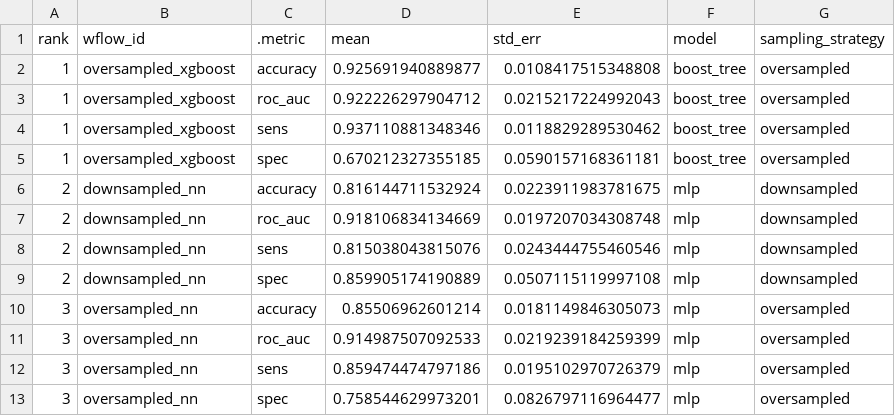
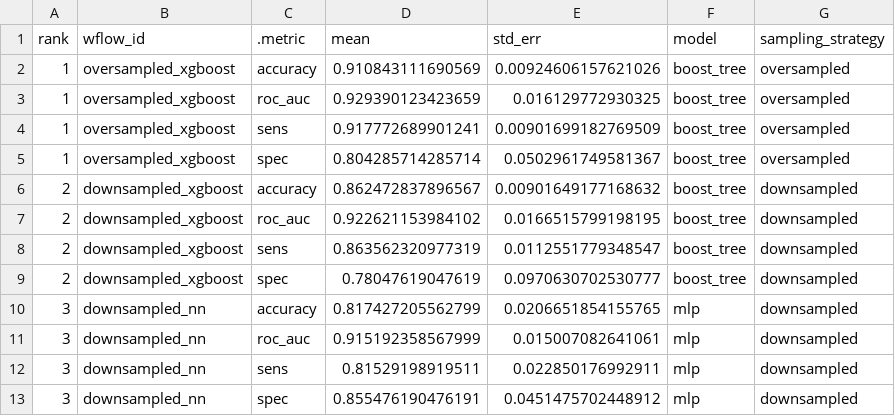
Before and after one commit to pommevilla/one_week_ahead, a CSV file: data/model_training/training_results_best.csv, drawn as a sheet; only a part is shown; the diff covers the shown part only.

Commit message:
Update metrics

```diff
--- a/data/model_training/training_results_best.csv
+++ b/data/model_training/training_results_best.csv
@@ -1,13 +1,13 @@
 rank,wflow_id,.metric,mean,std_err,model,sampling_strategy
-1,oversampled_xgboost,accuracy,0.925691940889877,0.0108417515348808,boost_tree,oversampled
-1,oversampled_xgboost,roc_auc,0.922226297904712,0.0215217224992043,boost_tree,oversampled
-1,oversampled_xgboost,sens,0.937110881348346,0.0118829289530462,boost_tree,oversampled
-1,oversampled_xgboost,spec,0.670212327355185,0.0590157168361181,boost_tree,oversampled
-2,downsampled_nn,accuracy,0.816144711532924,0.0223911983781675,mlp,downsampled
-2,downsampled_nn,roc_auc,0.918106834134669,0.0197207034308748,mlp,downsampled
-2,downsampled_nn,sens,0.815038043815076,0.0243444755460546,mlp,downsampled
-2,downsampled_nn,spec,0.859905174190889,0.0507115119997108,mlp,downsampled
-3,oversampled_nn,accuracy,0.85506962601214,0.0181149846305073,mlp,oversampled
-3,oversampled_nn,roc_auc,0.914987507092533,0.0219239184259399,mlp,oversampled
-3,oversampled_nn,sens,0.859474474797186,0.0195102970726379,mlp,oversampled
-3,oversampled_nn,spec,0.758544629973201,0.0826797116964477,mlp,oversampled
+1,oversampled_xgboost,accuracy,0.910843111690569,0.00924606157621026,boost_tree,oversampled
+1,oversampled_xgboost,roc_auc,0.929390123423659,0.016129772930325,boost_tree,oversampled
+1,oversampled_xgboost,sens,0.917772689901241,0.00901699182769509,boost_tree,oversampled
+1,oversampled_xgboost,spec,0.804285714285714,0.0502961749581367,boost_tree,oversampled
+2,downsampled_xgboost,accuracy,0.862472837896567,0.00901649177168632,boost_tree,downsampled
+2,downsampled_xgboost,roc_auc,0.922621153984102,0.0166515799198195,boost_tree,downsampled
+2,downsampled_xgboost,sens,0.863562320977319,0.0112551779348547,boost_tree,downsampled
+2,downsampled_xgboost,spec,0.78047619047619,0.0970630702530777,boost_tree,downsampled
+3,downsampled_nn,accuracy,0.817427205562799,0.0206651854155765,mlp,downsampled
+3,downsampled_nn,roc_auc,0.915192358567999,0.015007082641061,mlp,downsampled
+3,downsampled_nn,sens,0.81529198919511,0.022850176992911,mlp,downsampled
+3,downsampled_nn,spec,0.855476190476191,0.0451475702448912,mlp,downsampled
```
Also changed, not shown: 52 edited cells elsewhere in this file, 1 other file.
